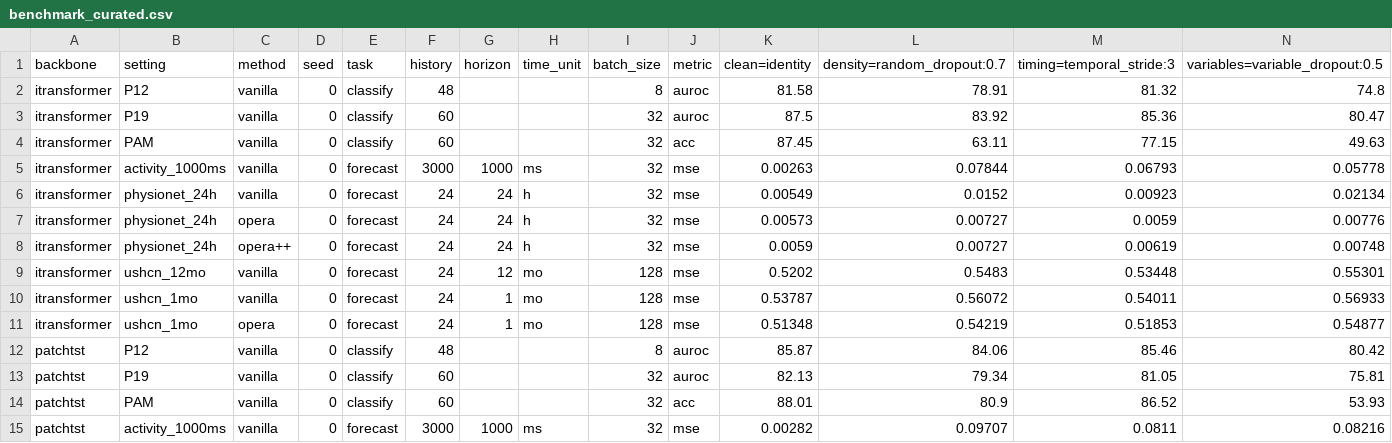
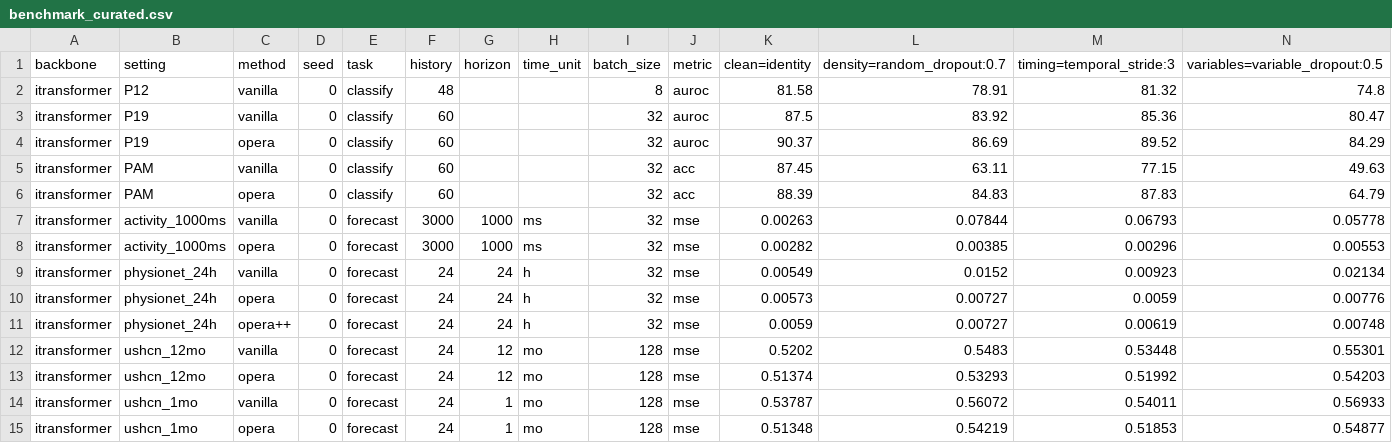
Before and after one commit to anhkiet07/Opera, a CSV file: results/benchmark_curated.csv, drawn as a sheet; only a part is shown; the shorter side is filled out with more unchanged rows; rows hold the shown columns only; the diff names each change by its address in the sheet, - before the commit and + after, or states it on an @@ line.

```diff
--- a/results/benchmark_curated.csv
+++ b/results/benchmark_curated.csv
+row 4: itransformer | P19 | opera | 0 | classify | 60 |  |  | 32 | auroc | 90.37 | 86.69 | 89.52 | 84.29
+row 6: itransformer | PAM | opera | 0 | classify | 60 |  |  | 32 | acc | 88.39 | 84.83 | 87.83 | 64.79
+row 8: itransformer | activity_1000ms | opera | 0 | forecast | 3000 | 1000 | ms | 32 | mse | 0.00282 | 0.00385 | 0.00296 | 0.00553
+row 13: itransformer | ushcn_12mo | opera | 0 | forecast | 24 | 12 | mo | 128 | mse | 0.51374 | 0.53293 | 0.51992 | 0.54203
```
Also changed, not shown: results/benchmark_summary.csv, 20 other files.
